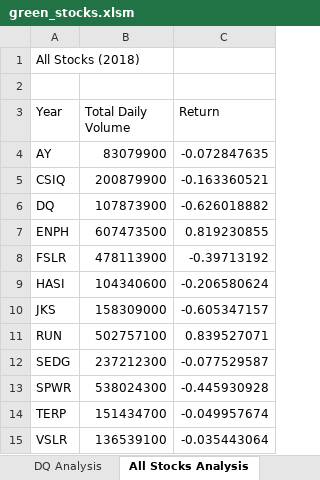
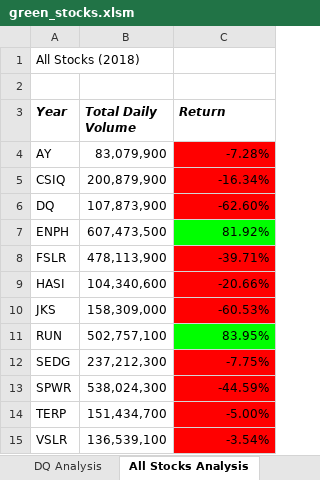
Before and after one commit to menlodoug/module2, an Excel workbook: green_stocks.xlsm, sheet All Stocks Analysis, drawn as a sheet; values as stored, in another font and other column widths than the file's, no borders; the diff names each change by its address in the sheet, - before the commit and + after, or states it on an @@ line.

Commit message:
Commit formatting changes

```diff
--- a/green_stocks.xlsm (sheet All Stocks Analysis)
+++ b/green_stocks.xlsm (sheet All Stocks Analysis)
@@ A3:C3 bold: off → on, italic: off → on @@
-B4 (Total Daily Volume): 83079900
+B4 (Total Daily Volume): 83,079,900
-C4 (Return): -0.072847635
+C4 (Return): -7.28%
-C4:C6 fill: none
+C4:C6 fill: #FF0000
-B5 (Total Daily Volume): 200879900
+B5 (Total Daily Volume): 200,879,900
-C5 (Return): -0.163360521
+C5 (Return): -16.34%
-B6 (Total Daily Volume): 107873900
+B6 (Total Daily Volume): 107,873,900
-C6 (Return): -0.626018882
+C6 (Return): -62.60%
-B7 (Total Daily Volume): 607473500
+B7 (Total Daily Volume): 607,473,500
-C7 (Return): 0.819230855
+C7 (Return): 81.92%
-C7 fill: none
+C7 fill: #00FF00
-B8 (Total Daily Volume): 478113900
+B8 (Total Daily Volume): 478,113,900
-C8 (Return): -0.39713192
+C8 (Return): -39.71%
-C8:C10 fill: none
+C8:C10 fill: #FF0000
-B9 (Total Daily Volume): 104340600
+B9 (Total Daily Volume): 104,340,600
-C9 (Return): -0.206580624
+C9 (Return): -20.66%
-B10 (Total Daily Volume): 158309000
+B10 (Total Daily Volume): 158,309,000
-C10 (Return): -0.605347157
+C10 (Return): -60.53%
-B11 (Total Daily Volume): 502757100
+B11 (Total Daily Volume): 502,757,100
-C11 (Return): 0.839527071
+C11 (Return): 83.95%
-C11 fill: none
+C11 fill: #00FF00
-B12 (Total Daily Volume): 237212300
+B12 (Total Daily Volume): 237,212,300
-C12 (Return): -0.077529587
+C12 (Return): -7.75%
-C12:C15 fill: none
+C12:C15 fill: #FF0000
-B13 (Total Daily Volume): 538024300
+B13 (Total Daily Volume): 538,024,300
-C13 (Return): -0.445930928
+C13 (Return): -44.59%
-B14 (Total Daily Volume): 151434700
+B14 (Total Daily Volume): 151,434,700
-C14 (Return): -0.049957674
+C14 (Return): -5.00%
-B15 (Total Daily Volume): 136539100
+B15 (Total Daily Volume): 136,539,100
-C15 (Return): -0.035443064
+C15 (Return): -3.54%
```
